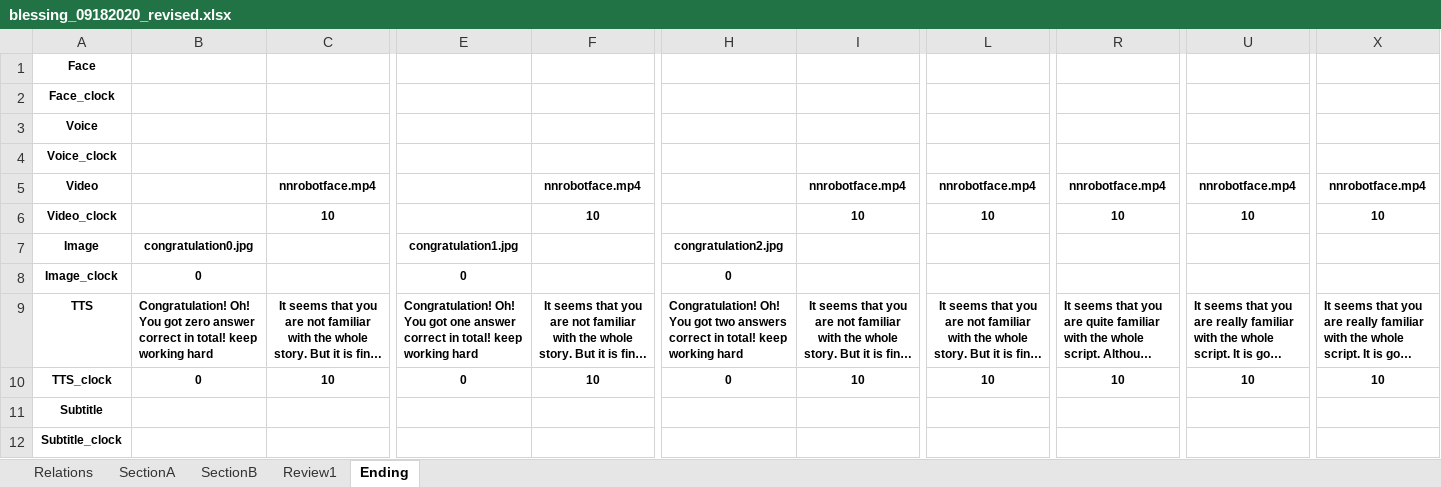
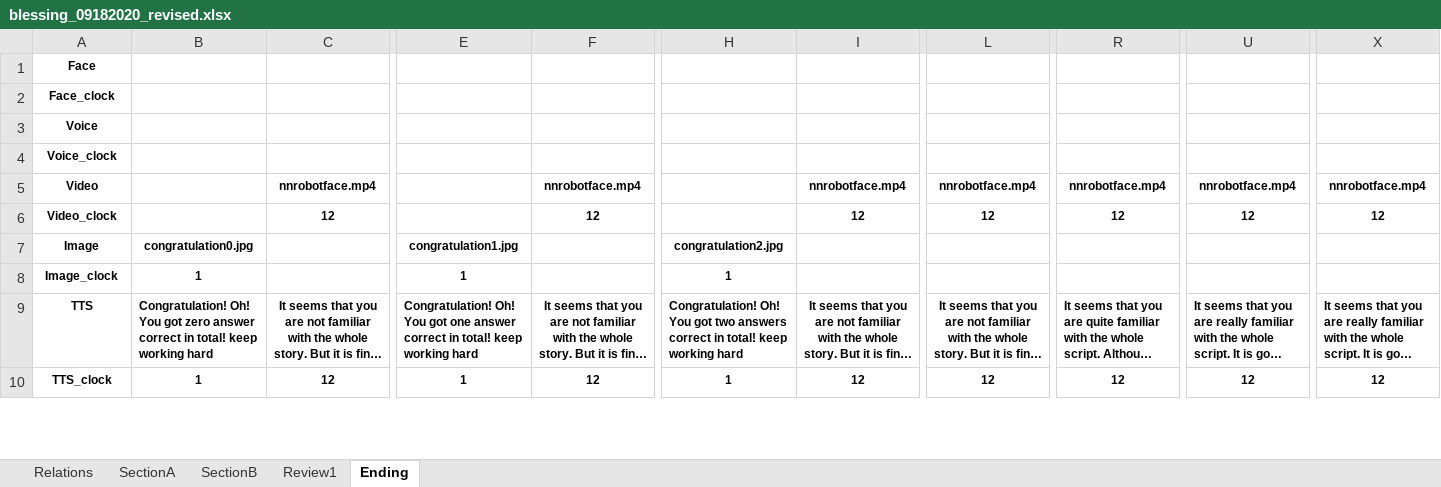
Before and after one commit to chewwwyong/dosomethingexcel, an Excel workbook: app/src/main/res/raw/blessing_09182020_revised.xlsx, sheet Ending, drawn as a sheet; only a part is shown, gaps mark what is left out; long unchanged cells end in …; values as stored, in another font and other column widths than the file's, no borders; removed rows and columns are numbered as before the commit, all else as after; rows hold the shown columns only; the diff covers the shown part only; the diff names each change by its address in the sheet, - before the commit and + after, or states it on an @@ line.

```diff
--- a/app/src/main/res/raw/blessing_09182020_revised.xlsx (sheet Ending)
+++ b/app/src/main/res/raw/blessing_09182020_revised.xlsx (sheet Ending)
-C6: 10
+C6: 12
-F6: 10
+F6: 12
-I6: 10
+I6: 12
-L6: 10
+L6: 12
-R6: 10
+R6: 12
-U6: 10
+U6: 12
-X6: 10
+X6: 12
-B8: 0
+B8: 1
-E8: 0
+E8: 1
-H8: 0
+H8: 1
-B10: 0
+B10: 1
-C10: 10
+C10: 12
-E10: 0
+E10: 1
-F10: 10
+F10: 12
-H10: 0
+H10: 1
-I10: 10
+I10: 12
-L10: 10
+L10: 12
-R10: 10
+R10: 12
-U10: 10
+U10: 12
-X10: 10
+X10: 12
-row 11: Subtitle
-row 12: Subtitle_clock
```
Also changed, not shown: 2 added rows and 42 edited cells elsewhere in this sheet, 17 other files.
